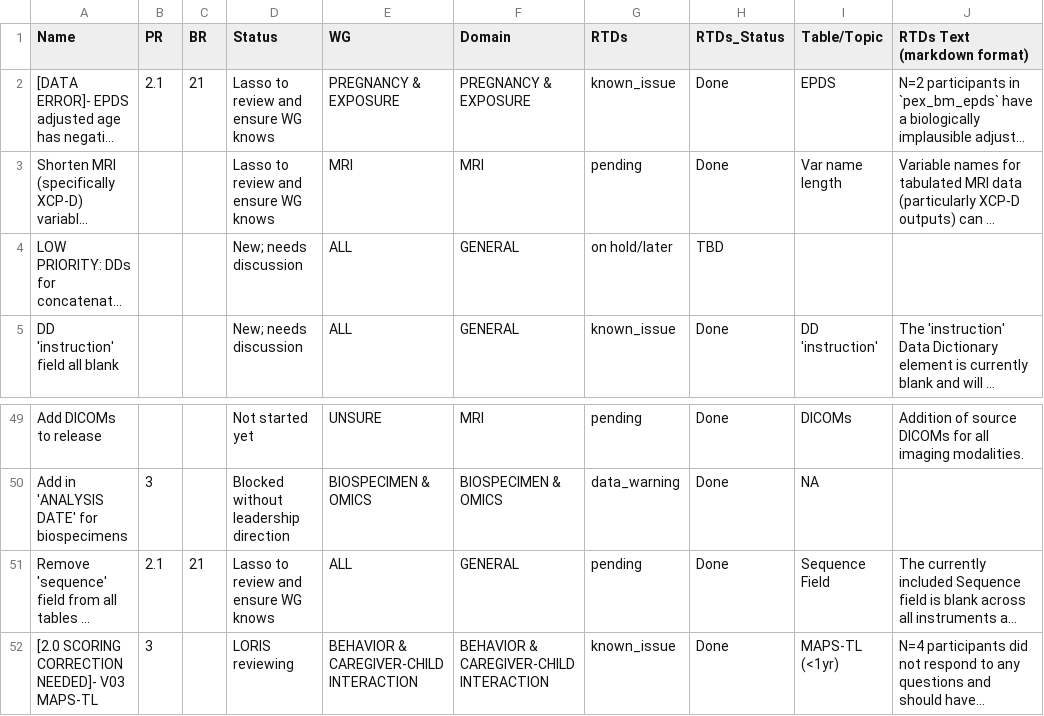
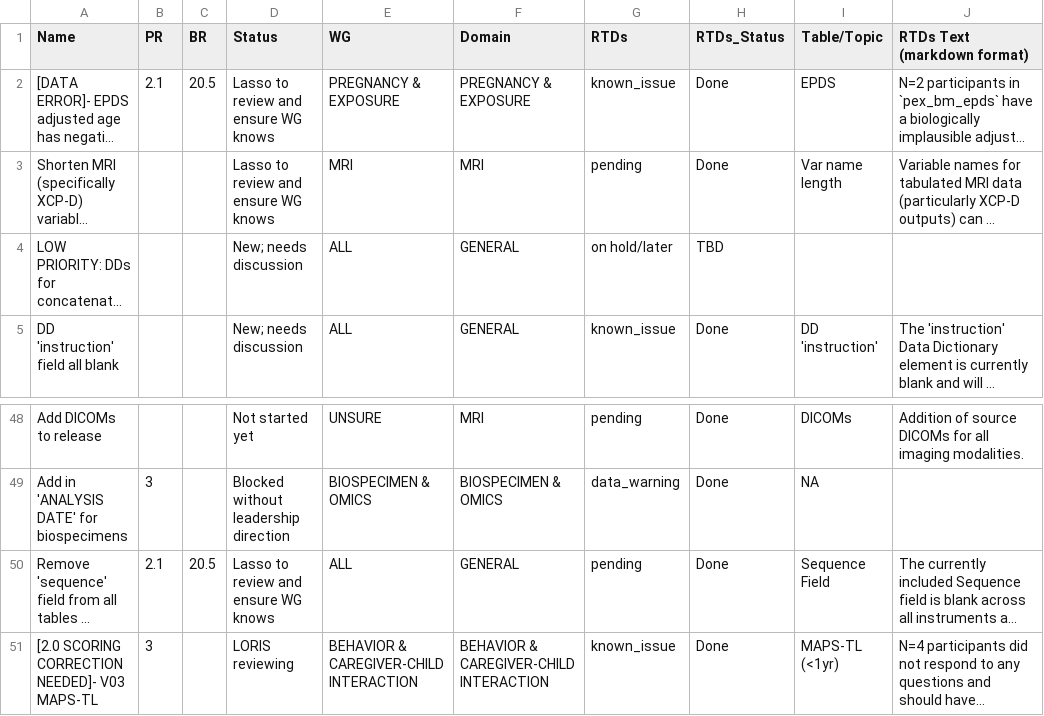
Before and after one commit to nbdc-datahub/hbcd-docs, a TSV file: tools/latest.tsv, drawn as a sheet; only a part is shown, gaps mark what is left out; long unchanged cells end in …; addresses are those after the commit; the diff covers the shown part only; the diff names each change by its address in the sheet, - before the commit and + after, or states it on an @@ line.

```diff
--- a/tools/latest.tsv
+++ b/tools/latest.tsv
-C2 (BR): 21
+C2 (BR): 20.5
-C50 (BR): 21
+C50 (BR): 20.5
```
Also changed, not shown: 1 removed row and 8 edited cells elsewhere in this file, 1 other file.
